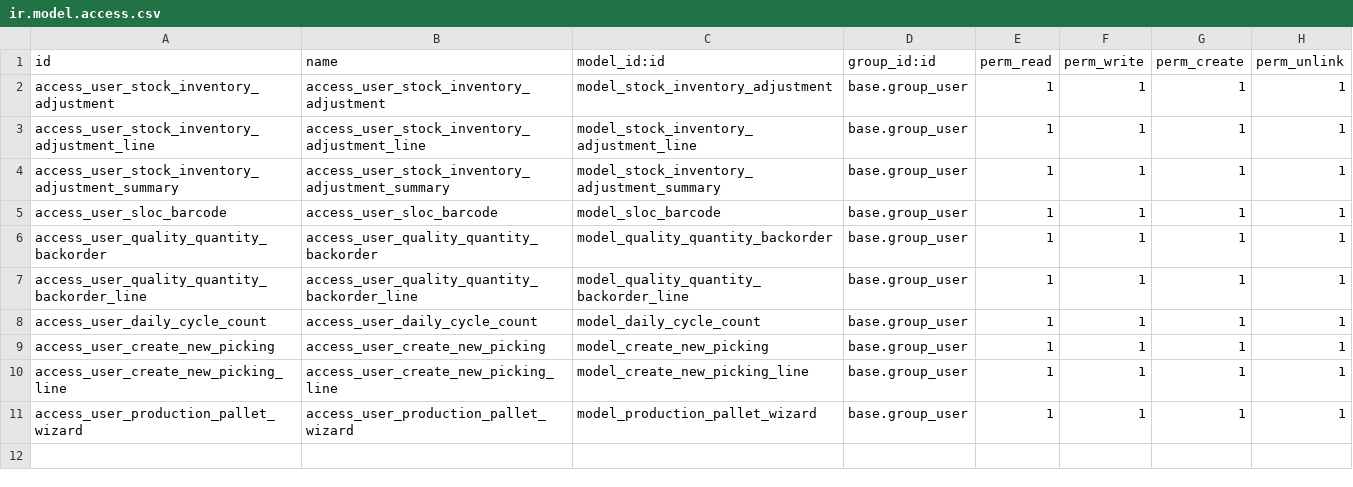
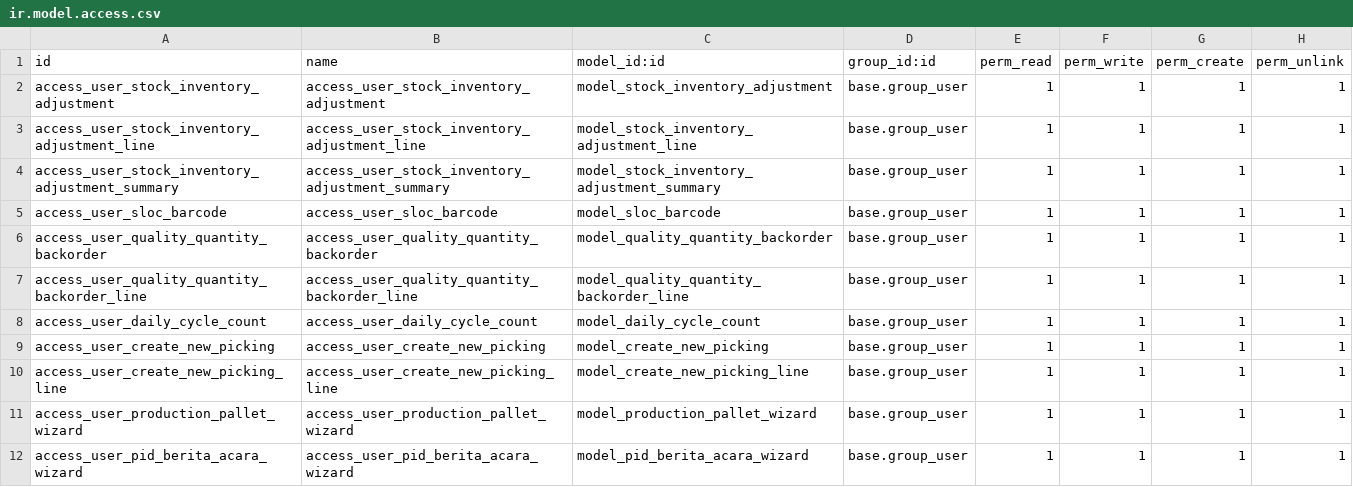
Before and after one commit to gaezcpp/local-wms, a CSV file: wms_inherit_stock_barcode/security/ir.model.access.csv, drawn as a sheet.

Commit message:
UPD Berita Acara PID, FOOD & Fixing Pallet Ke- berdasarkan pergantian shift

```diff
--- a/wms_inherit_stock_barcode/security/ir.model.access.csv
+++ b/wms_inherit_stock_barcode/security/ir.model.access.csv
@@ -11 +11,2 @@ access_user_create_new_picking_line,access_user_create_new_picking_line,model_cr
 access_user_production_pallet_wizard,access_user_production_pallet_wizard,model_production_pallet_wizard,base.group_user,1,1,1,1
+access_user_pid_berita_acara_wizard,access_user_pid_berita_acara_wizard,model_pid_berita_acara_wizard,base.group_user,1,1,1,1
```
Also changed, not shown: 38 other files.
